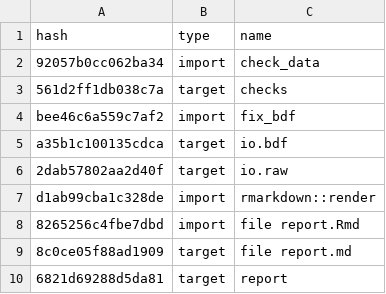
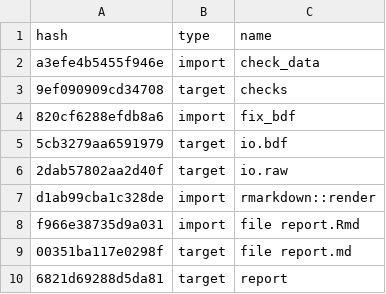
Before and after one commit to ecoFw/review_mrio-land, a CSV file: drake_cache.csv, drawn as a sheet.

```diff
--- a/drake_cache.csv
+++ b/drake_cache.csv
@@ -1,10 +1,10 @@
 hash,type,name
-92057b0cc062ba34,import,check_data
-561d2ff1db038c7a,target,checks
-bee46c6a559c7af2,import,fix_bdf
-a35b1c100135cdca,target,io.bdf
+a3efe4b5455f946e,import,check_data
+9ef090909cd34708,target,checks
+820cf6288efdb8a6,import,fix_bdf
+5cb3279aa6591979,target,io.bdf
 2dab57802aa2d40f,target,io.raw
 d1ab99cba1c328de,import,rmarkdown::render
-8265256c4fbe7dbd,import,file report.Rmd
-8c0ce05f88ad1909,target,file report.md
+f966e38735d9a031,import,file report.Rmd
+00351ba117e0298f,target,file report.md
 6821d69288d5da81,target,report
```
Also changed, not shown: data/wos-mrio_query/ENA.csv, data/wos-mrio_query/Metrics.csv, 16 other files.
